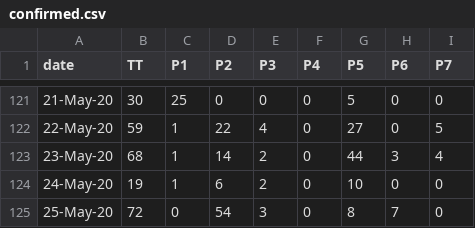
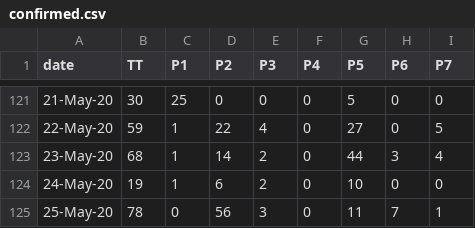
Before and after one commit to covid19Nepal/covid19-nepal-api, a CSV file: states_daily_csv/confirmed.csv, drawn as a sheet; only a part is shown, gaps mark what is left out.

Commit message:
data updated on - Tue May 26 06:45:18 UTC 2020

```diff
--- a/states_daily_csv/confirmed.csv
+++ b/states_daily_csv/confirmed.csv
@@ -124,2 +124,2 @@ date,TT,P1,P2,P3,P4,P5,P6,P7,
 24-May-20,19,1,6,2,0,10,0,0,
-25-May-20,72,0,54,3,0,8,7,0,
+25-May-20,78,0,56,3,0,11,7,1,
```
Also changed, not shown: 6 other files.
